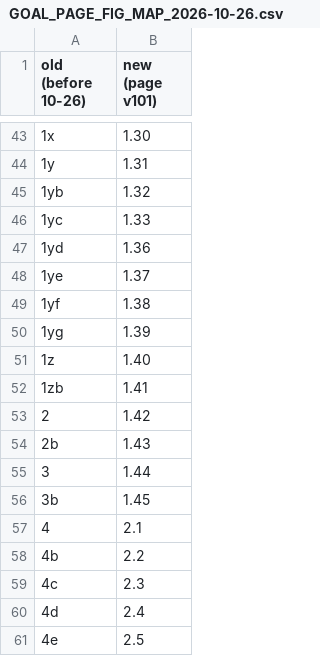
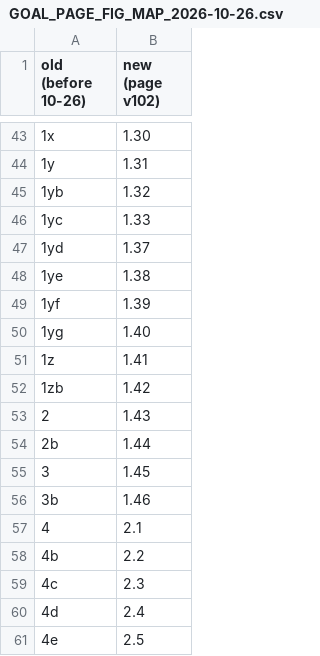
Before and after one commit to priya-srikanth/widefield_pipeline, a CSV file: docs/status/GOAL_PAGE_FIG_MAP_2026-10-26.csv, drawn as a sheet; only a part is shown, gaps mark what is left out; removed rows and columns are numbered as before the commit, all else as after; the diff names each change by its address in the sheet, - before the commit and + after, or states it on an @@ line.

```diff
--- a/docs/status/GOAL_PAGE_FIG_MAP_2026-10-26.csv
+++ b/docs/status/GOAL_PAGE_FIG_MAP_2026-10-26.csv
-B1: new (page v101)
+B1: new (page v102)
-row 47: 1yd | 1.36
@@ column A (old (before 10-26)) renumbered between rows 47 and 55 @@
+row 56: 3b | 1.46
```
Also changed, not shown: 3 other files.
